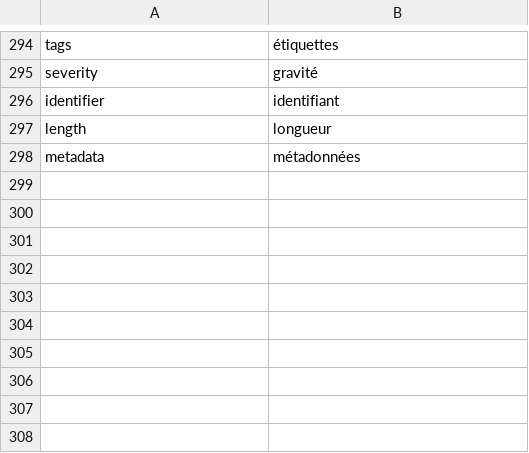
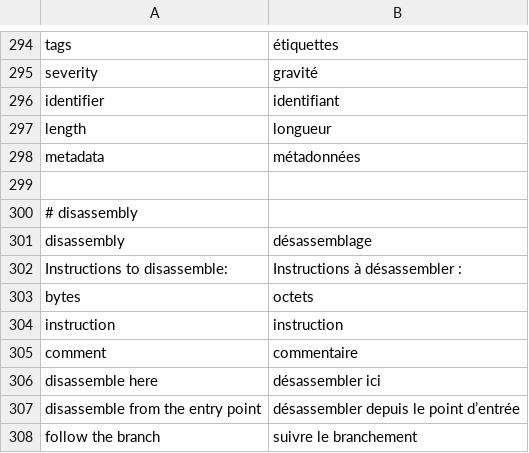
Before and after one commit to taida957789/PELens, a TSV file: crates/pelens-gui/i18n/fr.tsv, drawn as a sheet; only a part is shown, gaps mark what is left out; the diff names each change by its address in the sheet, - before the commit and + after, or states it on an @@ line.

```diff
--- a/crates/pelens-gui/i18n/fr.tsv
+++ b/crates/pelens-gui/i18n/fr.tsv
+row 299: (empty)
+row 300: # disassembly
+row 301: disassembly | désassemblage
+row 302: Instructions to disassemble: | Instructions à désassembler :
+row 303: bytes | octets
+row 304: instruction | instruction
+row 305: comment | commentaire
+row 306: disassemble here | désassembler ici
+row 307: disassemble from the entry point | désassembler depuis le point d’entrée
+row 308: follow the branch | suivre le branchement
```
Also changed, not shown: crates/pelens-gui/i18n/de.tsv, crates/pelens-gui/i18n/es.tsv, 29 other files.
